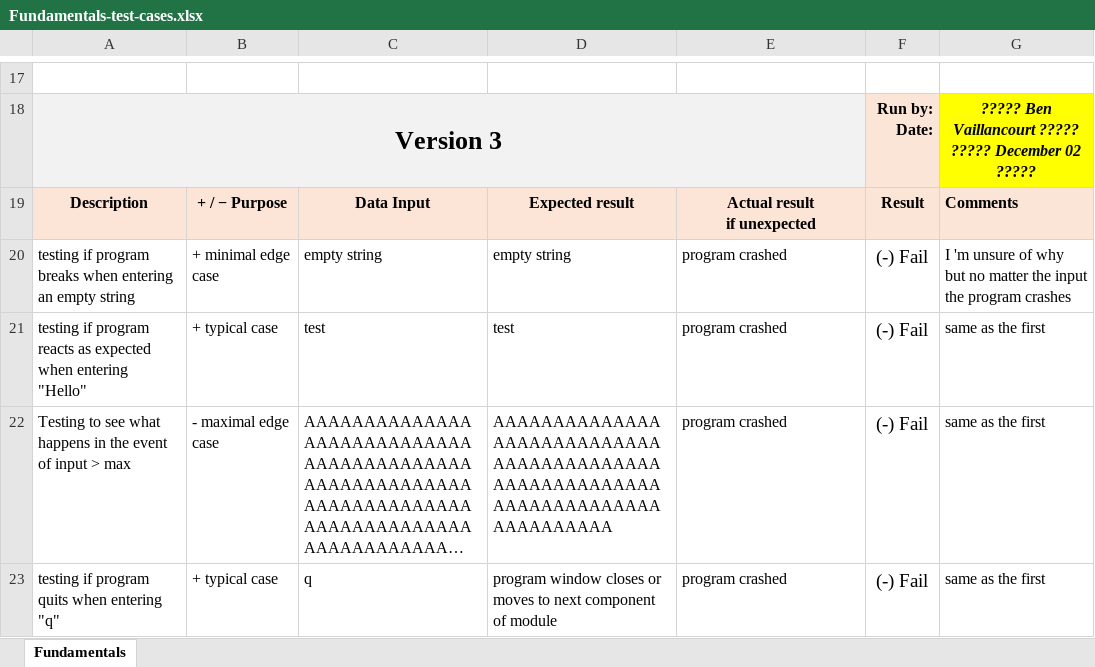
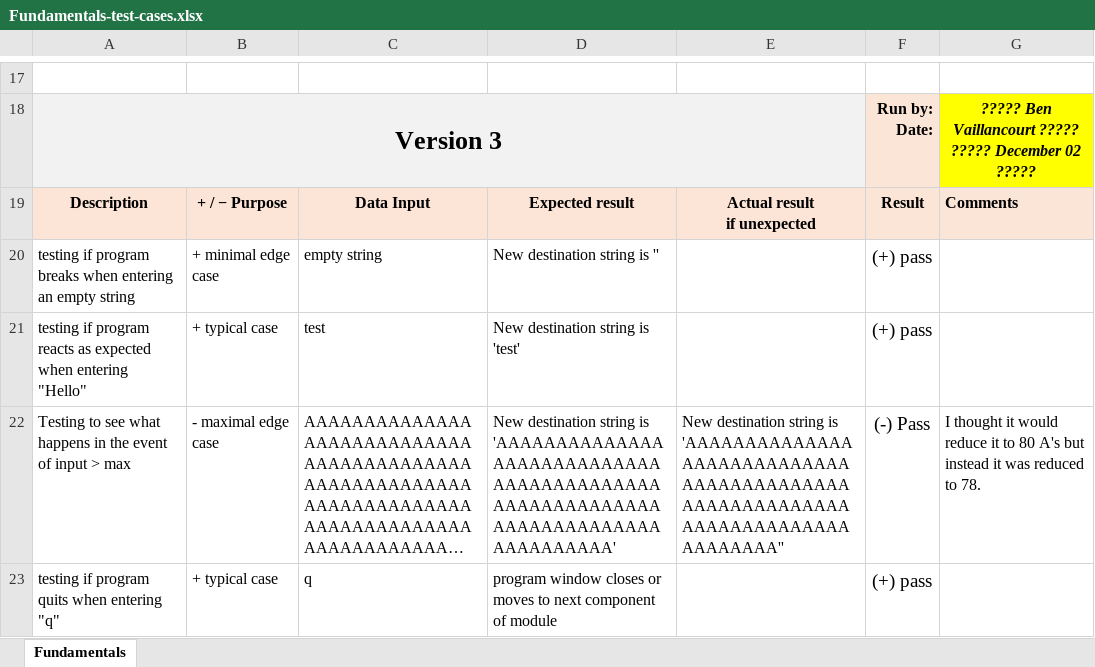
Before and after one commit to Ben-Vaillancourt/CPR101NEE-Group13-Final-Project-Fundamentals, an Excel workbook: Fundamentals-test-cases.xlsx, sheet Fundamentals, drawn as a sheet; only a part is shown, gaps mark what is left out; long unchanged cells end in …; values as stored, in another font and other column widths than the file's, no borders; conditional formats not drawn; the diff names each change by its address in the sheet, - before the commit and + after, or states it on an @@ line.

```diff
--- a/Fundamentals-test-cases.xlsx (sheet Fundamentals)
+++ b/Fundamentals-test-cases.xlsx (sheet Fundamentals)
-D20: empty string
+D20: New destination string is ''
-E20:E21: program crashed
+E20:E21: (empty)
-F20:F21: (-) Fail
+F20:F21: (+) pass
-G20: I 'm unsure of why but no matter the input the program crashes
+G20: (empty)
-D21: test
+D21: New destination string is 'test'
-G21: same as the first
+G21: (empty)
-D22: AAAAAAAAAAAAAAAAAAAAAAAAAAAAAAAAAAAAAAAAAAAAAAAAAAAAAAAAAAAAAAAAAAAAAAAAAAAAAAAA
+D22: New destination string is 'AAAAAAAAAAAAAAAAAAAAAAAAAAAAAAAAAAAAAAAAAAAAAAAAAAAAAAAAAAAAAAAAAAAAAAAAAAAAAAAA'
-E22: program crashed
+E22: New destination string is 'AAAAAAAAAAAAAAAAAAAAAAAAAAAAAAAAAAAAAAAAAAAAAAAAAAAAAAAAAAAAAAAAAAAAAAAAAAAAAA''
-F22: (-) Fail
+F22: (-) Pass
-G22: same as the first
+G22: I thought it would reduce it to 80 A's but instead it was reduced to 78.
-E23: program crashed
+E23: (empty)
-F23: (-) Fail
+F23: (+) pass
-G23: same as the first
+G23: (empty)
```
Also changed, not shown: 2 other files.
